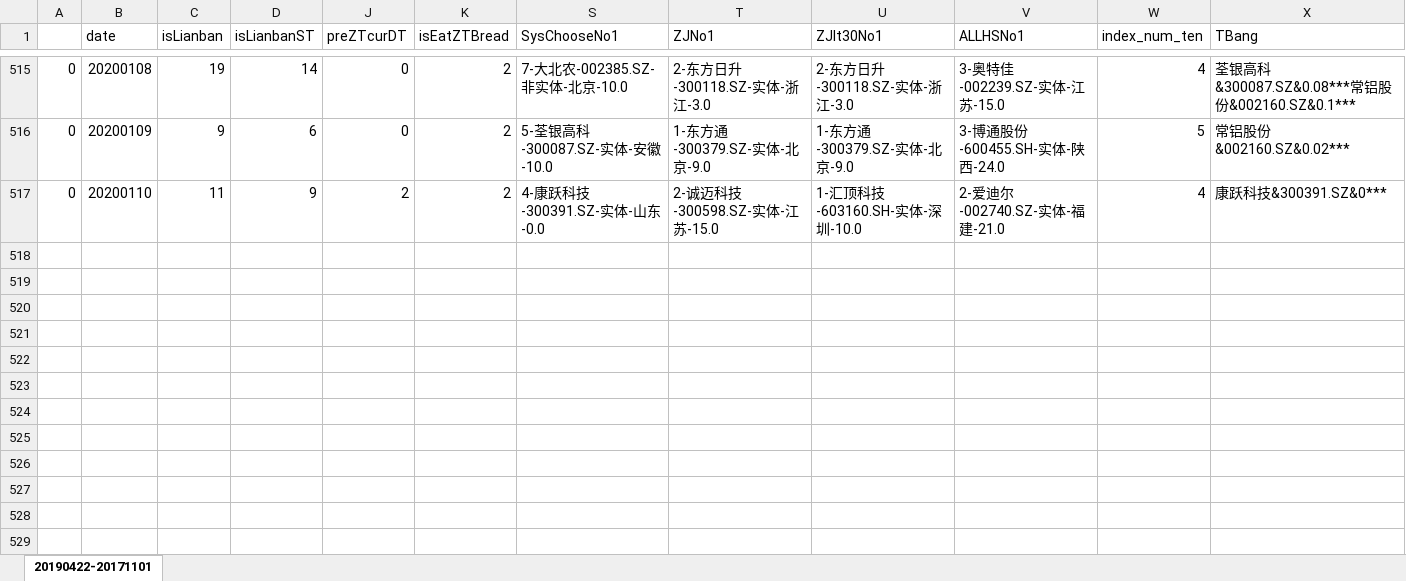
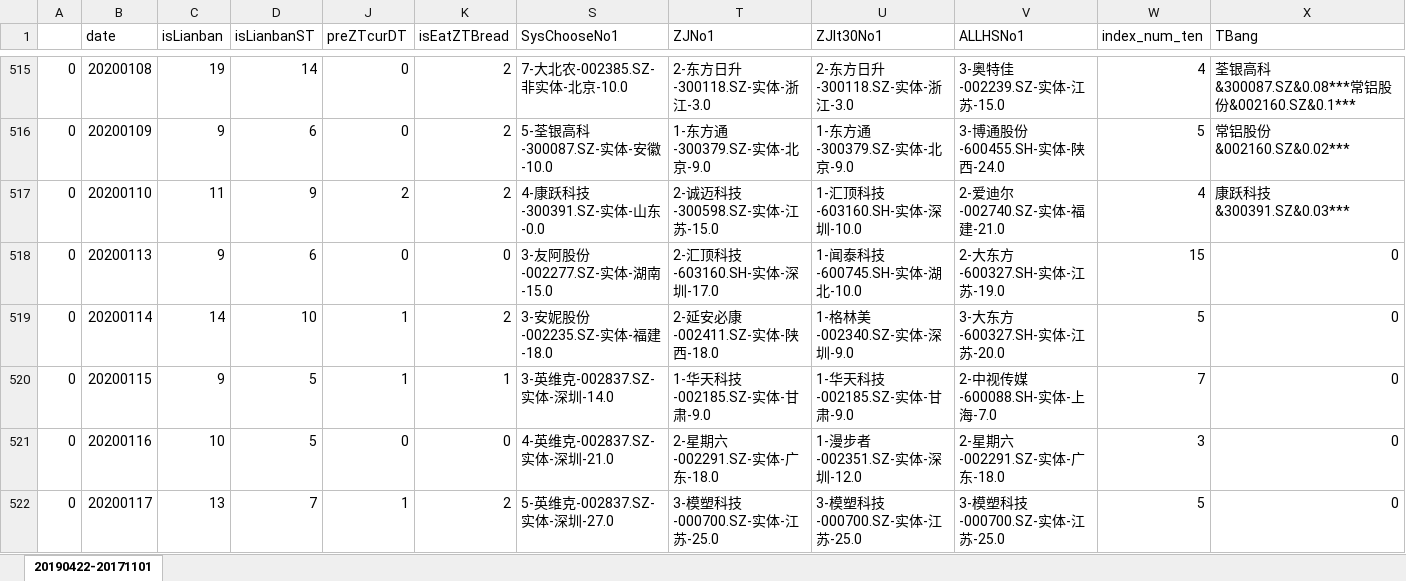
Before and after one commit to kweitan/myFinance, an Excel workbook: src/main/resources/static/xls/latest.xlsx, sheet 20190422-20171101, drawn as a sheet; only a part is shown, gaps mark what is left out; values as stored, in another font and other column widths than the file's, no borders; conditional formats not drawn; the diff names each change by its address in the sheet, - before the commit and + after, or states it on an @@ line.

Commit message:
latest

```diff
--- a/src/main/resources/static/xls/latest.xlsx (sheet 20190422-20171101)
+++ b/src/main/resources/static/xls/latest.xlsx (sheet 20190422-20171101)
-X517 (TBang): 康跃科技&300391.SZ&0***
+X517 (TBang): 康跃科技&300391.SZ&0.03***
+row 518: 0 | 20200113 | 9 | 6 | 0 | 0 | 3-友阿股份-002277.SZ-实体-湖南-15.0 | 2-汇顶科技-603160.SH-实体-深圳-17.0 | 1-闻泰科技-600745.SH-实体-湖北-10.0 | 2-大东方-600327.SH-实体-江苏-19.0 | 15 | 0
+row 519: 0 | 20200114 | 14 | 10 | 1 | 2 | 3-安妮股份-002235.SZ-实体-福建-18.0 | 2-延安必康-002411.SZ-实体-陕西-18.0 | 1-格林美-002340.SZ-实体-深圳-9.0 | 3-大东方-600327.SH-实体-江苏-20.0 | 5 | 0
+row 520: 0 | 20200115 | 9 | 5 | 1 | 1 | 3-英维克-002837.SZ-实体-深圳-14.0 | 1-华天科技-002185.SZ-实体-甘肃-9.0 | 1-华天科技-002185.SZ-实体-甘肃-9.0 | 2-中视传媒-600088.SH-实体-上海-7.0 | 7 | 0
+row 521: 0 | 20200116 | 10 | 5 | 0 | 0 | 4-英维克-002837.SZ-实体-深圳-21.0 | 2-星期六-002291.SZ-实体-广东-18.0 | 1-漫步者-002351.SZ-实体-深圳-12.0 | 2-星期六-002291.SZ-实体-广东-18.0 | 3 | 0
+row 522: 0 | 20200117 | 13 | 7 | 1 | 2 | 5-英维克-002837.SZ-实体-深圳-27.0 | 3-模塑科技-000700.SZ-实体-江苏-25.0 | 3-模塑科技-000700.SZ-实体-江苏-25.0 | 3-模塑科技-000700.SZ-实体-江苏-25.0 | 5 | 0
```
Also changed, not shown: hidden cells, src/main/resources/static/xls/TT.xlsx.
